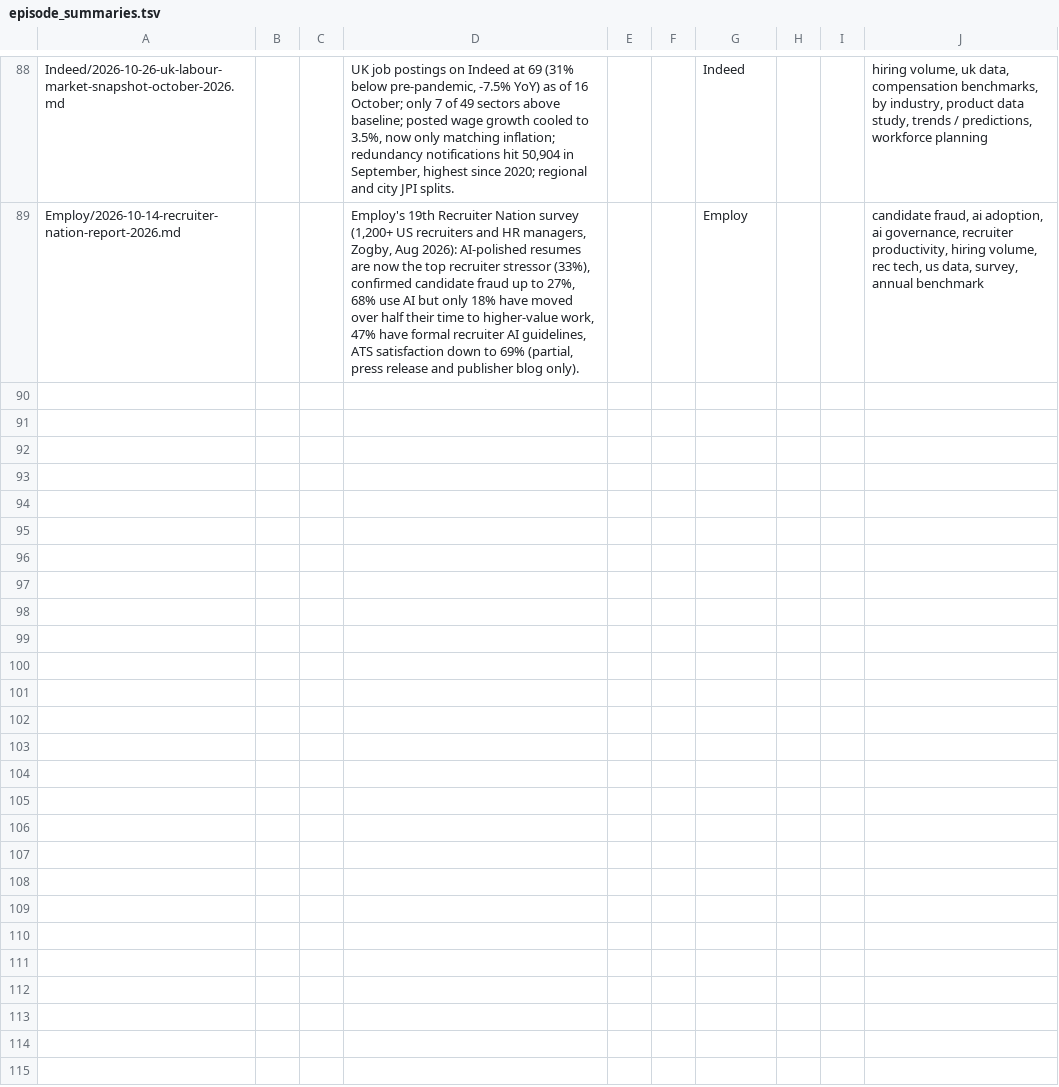
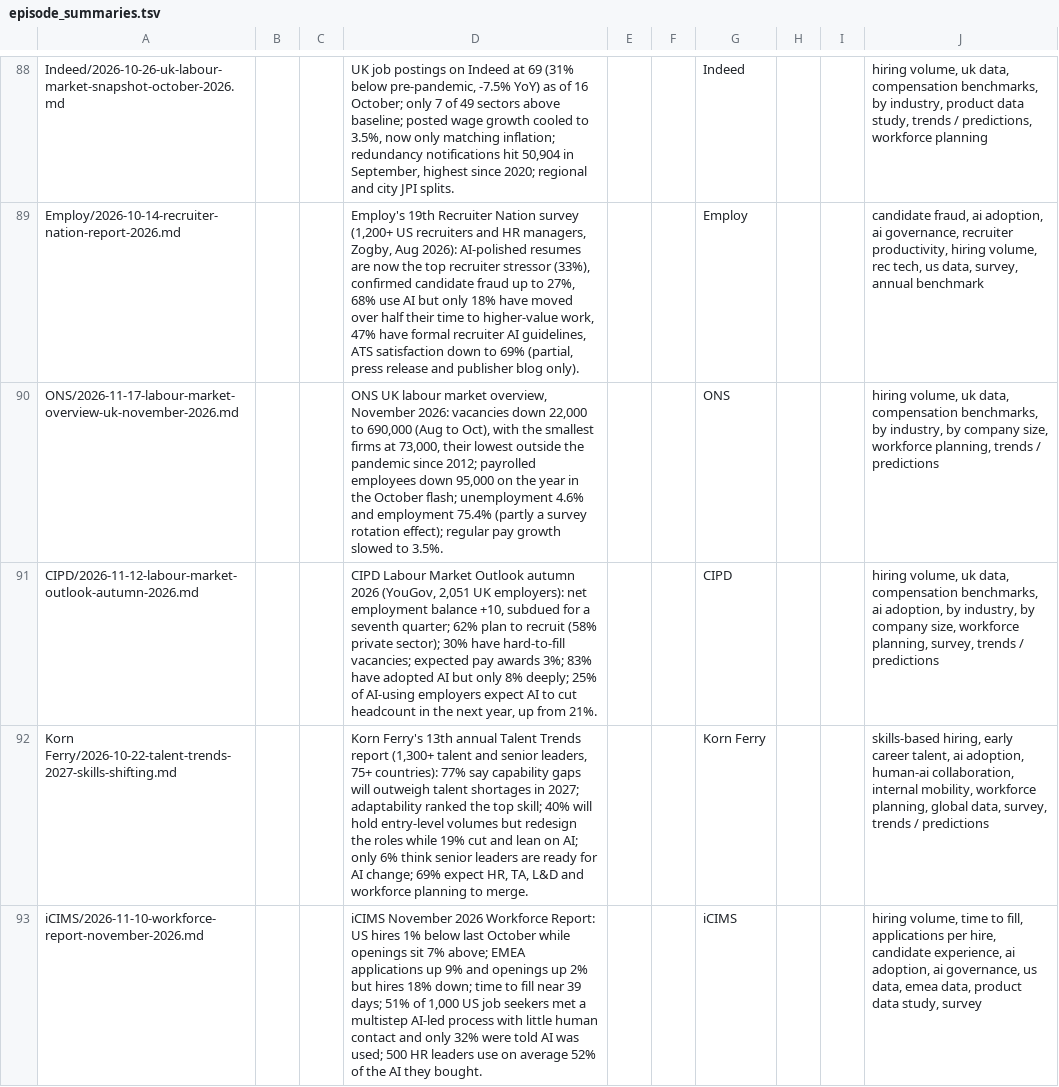
Before and after one commit to jamie-the-rec-lab/The-Digest-Content-Log, a TSV file: library/reports/episode_summaries.tsv, drawn as a sheet; only a part is shown, gaps mark what is left out; the diff covers the shown part only; the diff names each change by its address in the sheet, - before the commit and + after, or states it on an @@ line.

```diff
--- a/library/reports/episode_summaries.tsv
+++ b/library/reports/episode_summaries.tsv
+row 90: ONS/2026-11-17-labour-market-overview-uk-november-2026.md |  |  | ONS UK labour market overview, November 2026: vacancies down 22,000 to 690,000 (Aug to Oct), with the smallest firms at 73,000, their lowest outside the pandemic since 2012; payrolled employees down 95,000 on the year in the October flash; unemployment 4.6% and employment 75.4% (partly a survey rotation effect); regular pay growth slowed to 3.5%. |  |  | ONS |  |  | hiring volume, uk data, compensation benchmarks, by industry, by company size, workforce planning, trends / predictions
+row 91: CIPD/2026-11-12-labour-market-outlook-autumn-2026.md |  |  | CIPD Labour Market Outlook autumn 2026 (YouGov, 2,051 UK employers): net employment balance +10, subdued for a seventh quarter; 62% plan to recruit (58% private sector); 30% have hard-to-fill vacancies; expected pay awards 3%; 83% have adopted AI but only 8% deeply; 25% of AI-using employers expect AI to cut headcount in the next year, up from 21%. |  |  | CIPD |  |  | hiring volume, uk data, compensation benchmarks, ai adoption, by industry, by company size, workforce planning, survey, trends / predictions
+row 92: Korn Ferry/2026-10-22-talent-trends-2027-skills-shifting.md |  |  | Korn Ferry's 13th annual Talent Trends report (1,300+ talent and senior leaders, 75+ countries): 77% say capability gaps will outweigh talent shortages in 2027; adaptability ranked the top skill; 40% will hold entry-level volumes but redesign the roles while 19% cut and lean on AI; only 6% think senior leaders are ready for AI change; 69% expect HR, TA, L&D and workforce planning to merge. |  |  | Korn Ferry |  |  | skills-based hiring, early career talent, ai adoption, human-ai collaboration, internal mobility, workforce planning, global data, survey, trends / predictions
+row 93: iCIMS/2026-11-10-workforce-report-november-2026.md |  |  | iCIMS November 2026 Workforce Report: US hires 1% below last October while openings sit 7% above; EMEA applications up 9% and openings up 2% but hires 18% down; time to fill near 39 days; 51% of 1,000 US job seekers met a multistep AI-led process with little human contact and only 32% were told AI was used; 500 HR leaders use on average 52% of the AI they bought. |  |  | iCIMS |  |  | hiring volume, time to fill, applications per hire, candidate experience, ai adoption, ai governance, us data, emea data, product data study, survey
```
Also changed, not shown: 4 added rows elsewhere in this file, 12 other files.
